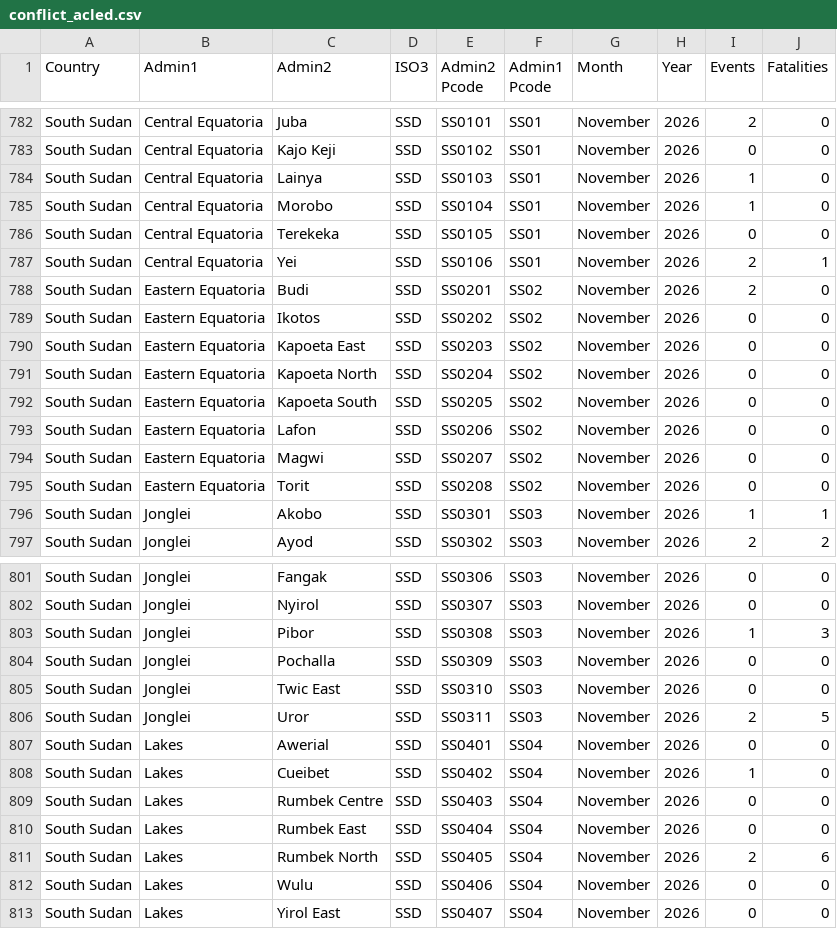
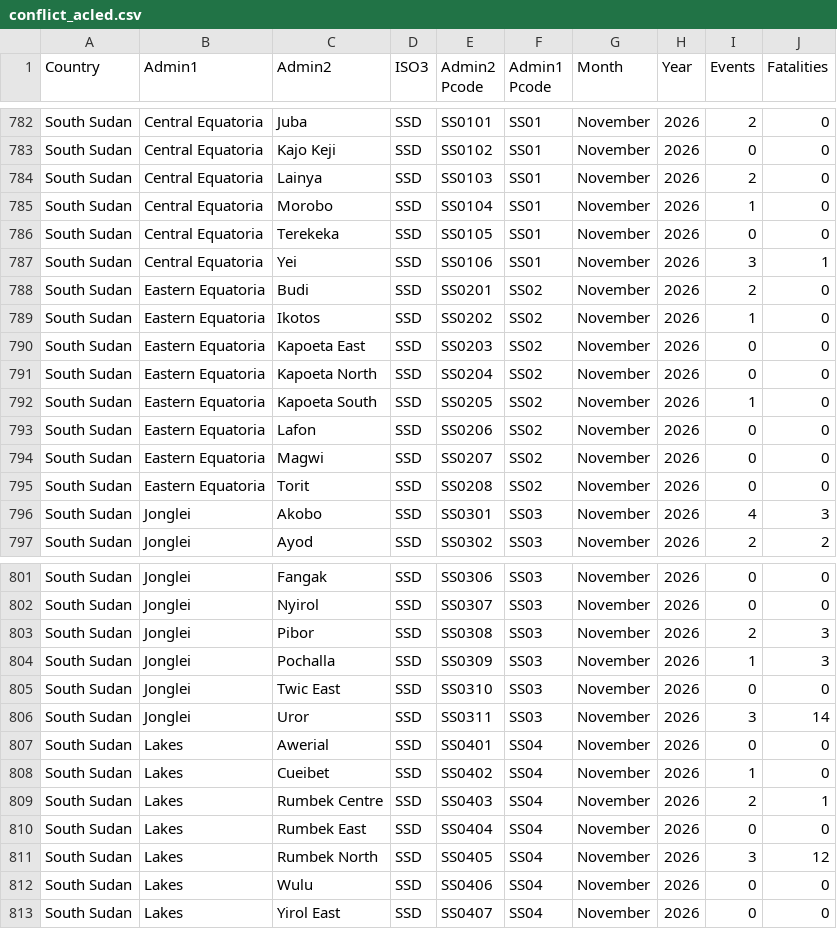
Before and after one commit to jayasekhon/South-Sudan-Dashboard, a CSV file: data/conflict_acled.csv, drawn as a sheet; only a part is shown, gaps mark what is left out; the diff covers the shown part only.

```diff
--- a/data/conflict_acled.csv
+++ b/data/conflict_acled.csv
@@ -783,11 +783,11 @@ South Sudan,Central Equatoria,Juba,SSD,SS0101,SS01,November,2026,2,0
 South Sudan,Central Equatoria,Kajo Keji,SSD,SS0102,SS01,November,2026,0,0
-South Sudan,Central Equatoria,Lainya,SSD,SS0103,SS01,November,2026,1,0
+South Sudan,Central Equatoria,Lainya,SSD,SS0103,SS01,November,2026,2,0
 South Sudan,Central Equatoria,Morobo,SSD,SS0104,SS01,November,2026,1,0
 South Sudan,Central Equatoria,Terekeka,SSD,SS0105,SS01,November,2026,0,0
-South Sudan,Central Equatoria,Yei,SSD,SS0106,SS01,November,2026,2,1
+South Sudan,Central Equatoria,Yei,SSD,SS0106,SS01,November,2026,3,1
 South Sudan,Eastern Equatoria,Budi,SSD,SS0201,SS02,November,2026,2,0
-South Sudan,Eastern Equatoria,Ikotos,SSD,SS0202,SS02,November,2026,0,0
+South Sudan,Eastern Equatoria,Ikotos,SSD,SS0202,SS02,November,2026,1,0
 South Sudan,Eastern Equatoria,Kapoeta East,SSD,SS0203,SS02,November,2026,0,0
 South Sudan,Eastern Equatoria,Kapoeta North,SSD,SS0204,SS02,November,2026,0,0
-South Sudan,Eastern Equatoria,Kapoeta South,SSD,SS0205,SS02,November,2026,0,0
+South Sudan,Eastern Equatoria,Kapoeta South,SSD,SS0205,SS02,November,2026,1,0
 South Sudan,Eastern Equatoria,Lafon,SSD,SS0206,SS02,November,2026,0,0
@@ -795,3 +795,3 @@ South Sudan,Eastern Equatoria,Magwi,SSD,SS0207,SS02,November,2026,0,0
 South Sudan,Eastern Equatoria,Torit,SSD,SS0208,SS02,November,2026,0,0
-South Sudan,Jonglei,Akobo,SSD,SS0301,SS03,November,2026,1,1
+South Sudan,Jonglei,Akobo,SSD,SS0301,SS03,November,2026,4,3
 South Sudan,Jonglei,Ayod,SSD,SS0302,SS03,November,2026,2,2
@@ -802,11 +802,11 @@ South Sudan,Jonglei,Fangak,SSD,SS0306,SS03,November,2026,0,0
 South Sudan,Jonglei,Nyirol,SSD,SS0307,SS03,November,2026,0,0
-South Sudan,Jonglei,Pibor,SSD,SS0308,SS03,November,2026,1,3
-South Sudan,Jonglei,Pochalla,SSD,SS0309,SS03,November,2026,0,0
+South Sudan,Jonglei,Pibor,SSD,SS0308,SS03,November,2026,2,3
+South Sudan,Jonglei,Pochalla,SSD,SS0309,SS03,November,2026,1,3
 South Sudan,Jonglei,Twic East,SSD,SS0310,SS03,November,2026,0,0
-South Sudan,Jonglei,Uror,SSD,SS0311,SS03,November,2026,2,5
+South Sudan,Jonglei,Uror,SSD,SS0311,SS03,November,2026,3,14
 South Sudan,Lakes,Awerial,SSD,SS0401,SS04,November,2026,0,0
 South Sudan,Lakes,Cueibet,SSD,SS0402,SS04,November,2026,1,0
-South Sudan,Lakes,Rumbek Centre,SSD,SS0403,SS04,November,2026,0,0
+South Sudan,Lakes,Rumbek Centre,SSD,SS0403,SS04,November,2026,2,1
 South Sudan,Lakes,Rumbek East,SSD,SS0404,SS04,November,2026,0,0
-South Sudan,Lakes,Rumbek North,SSD,SS0405,SS04,November,2026,2,6
+South Sudan,Lakes,Rumbek North,SSD,SS0405,SS04,November,2026,3,12
 South Sudan,Lakes,Wulu,SSD,SS0406,SS04,November,2026,0,0
```
Also changed, not shown: 9 edited cells elsewhere in this file, data/appeals.csv, data/emergencies.csv, 6 other files.
